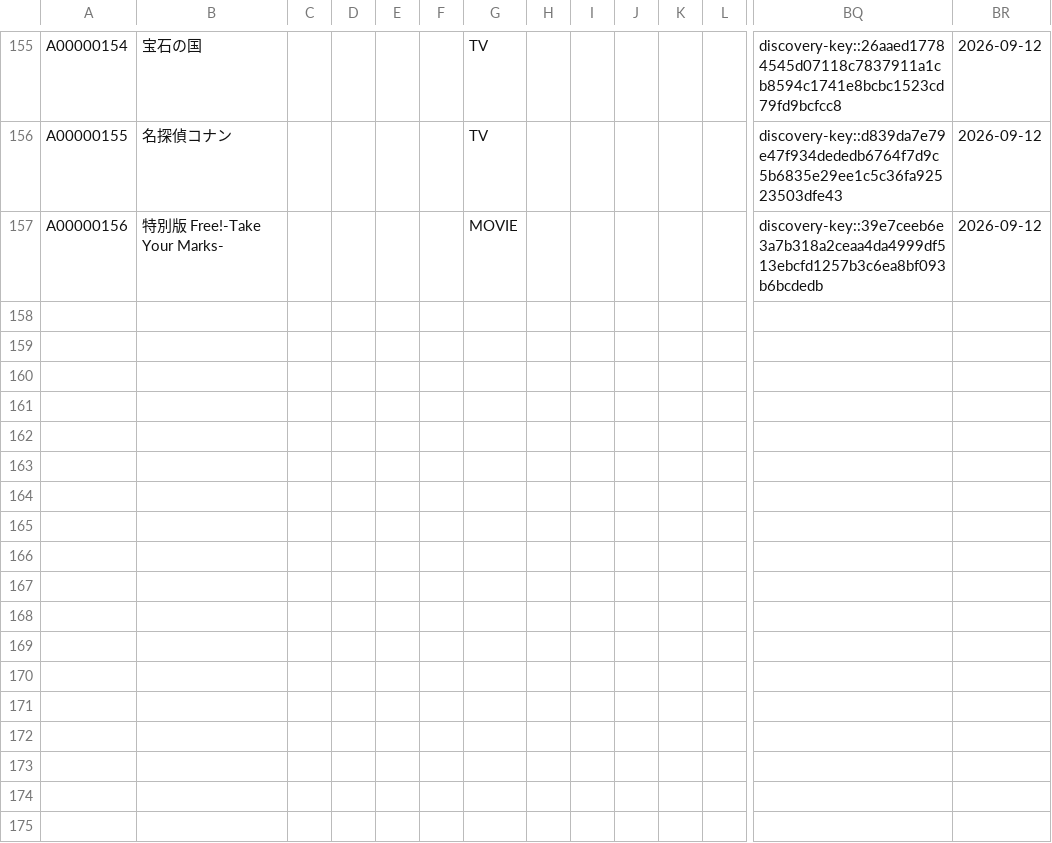
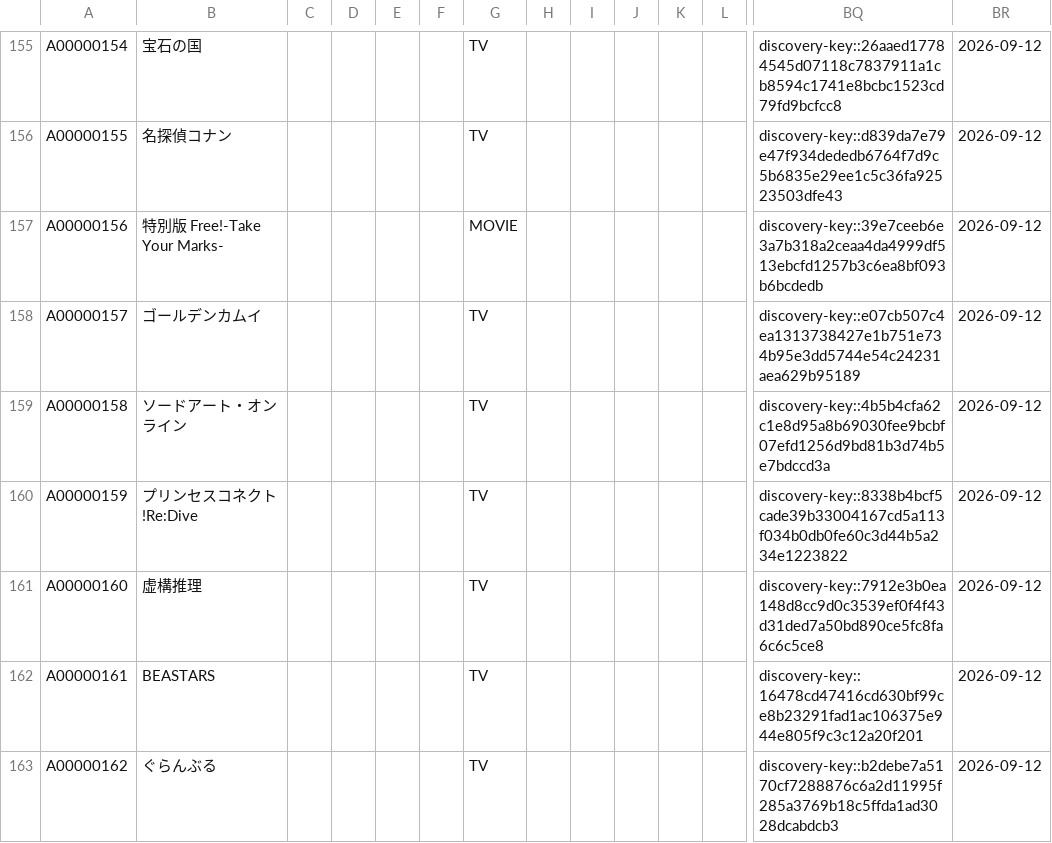
Before and after one commit to arunhistory/-anime-memory, a CSV file: confirmed/confirmed.csv, drawn as a sheet; only a part is shown, gaps mark what is left out; rows hold the shown columns only; the diff names each change by its address in the sheet, - before the commit and + after, or states it on an @@ line.

```diff
--- a/confirmed/confirmed.csv
+++ b/confirmed/confirmed.csv
+row 158: A00000157 | ゴールデンカムイ |  |  |  |  | TV |  |  |  |  |  | discovery-key::e07cb507c4ea1313738427e1b751e734b95e3dd5744e54c24231aea629b95189 | 2026-09-12
+row 159: A00000158 | ソードアート・オンライン |  |  |  |  | TV |  |  |  |  |  | discovery-key::4b5b4cfa62c1e8d95a8b69030fee9bcbf07efd1256d9bd81b3d74b5e7bdccd3a | 2026-09-12
+row 160: A00000159 | プリンセスコネクト!Re:Dive |  |  |  |  | TV |  |  |  |  |  | discovery-key::8338b4bcf5cade39b33004167cd5a113f034b0db0fe60c3d44b5a234e1223822 | 2026-09-12
+row 161: A00000160 | 虚構推理 |  |  |  |  | TV |  |  |  |  |  | discovery-key::7912e3b0ea148d8cc9d0c3539ef0f4f43d31ded7a50bd890ce5fc8fa6c6c5ce8 | 2026-09-12
+row 162: A00000161 | BEASTARS |  |  |  |  | TV |  |  |  |  |  | discovery-key::16478cd47416cd630bf99ce8b23291fad1ac106375e944e805f9c3c12a20f201 | 2026-09-12
+row 163: A00000162 | ぐらんぶる |  |  |  |  | TV |  |  |  |  |  | discovery-key::b2debe7a5170cf7288876c6a2d11995f285a3769b18c5ffda1ad3028dcabdcb3 | 2026-09-12
```
Also changed, not shown: 13 other files.
